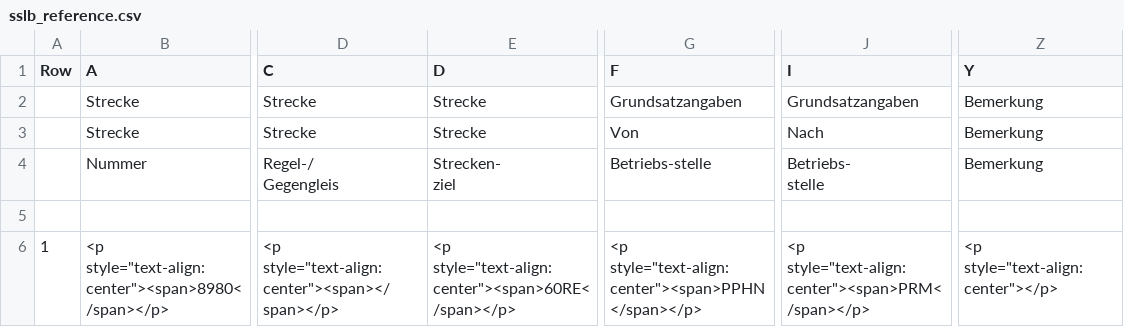
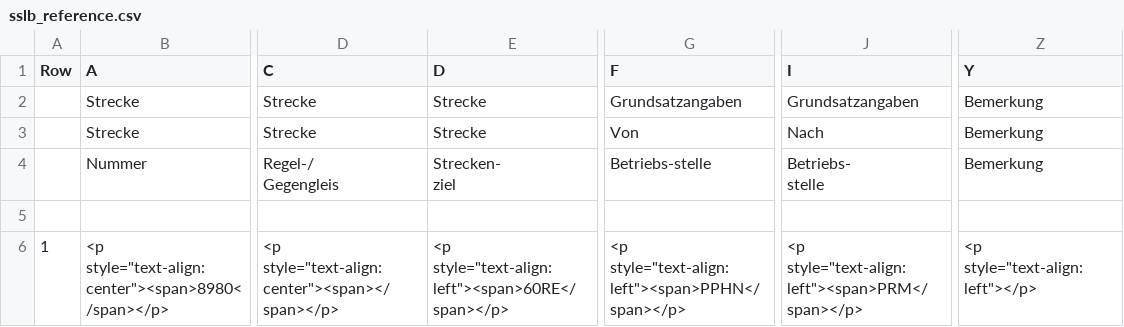
Before and after one commit to SuB-PlanPro/set, a CSV file: java/bundles/org.eclipse.set.swtbot/test_res/table_reference/pphn_1_10_0_3/Stellbereich 5/sslb_reference.csv, drawn as a sheet; only a part is shown, gaps mark what is left out; the diff names each change by its address in the sheet, - before the commit and + after, or states it on an @@ line.

```diff
--- a/java/bundles/org.eclipse.set.swtbot/test_res/table_reference/pphn_1_10_0_3/Stellbereich 5/sslb_reference.csv
+++ b/java/bundles/org.eclipse.set.swtbot/test_res/table_reference/pphn_1_10_0_3/Stellbereich 5/sslb_reference.csv
-E6 (D): <p style="text-align:center"><span>60RE</span></p>
+E6 (D): <p style="text-align:left"><span>60RE</span></p>
-G6 (F): <p style="text-align:center"><span>PPHN</span></p>
+G6 (F): <p style="text-align:left"><span>PPHN</span></p>
-J6 (I): <p style="text-align:center"><span>PRM</span></p>
+J6 (I): <p style="text-align:left"><span>PRM</span></p>
-Z6 (Y): <p style="text-align:center"></p>
+Z6 (Y): <p style="text-align:left"></p>
```
Also changed, not shown: java/bundles/org.eclipse.set.swtbot/test_res/table_reference/pphn_1_10_0_3/ESTW-A P-Hausen/sslb_reference.csv, 18 other files.
